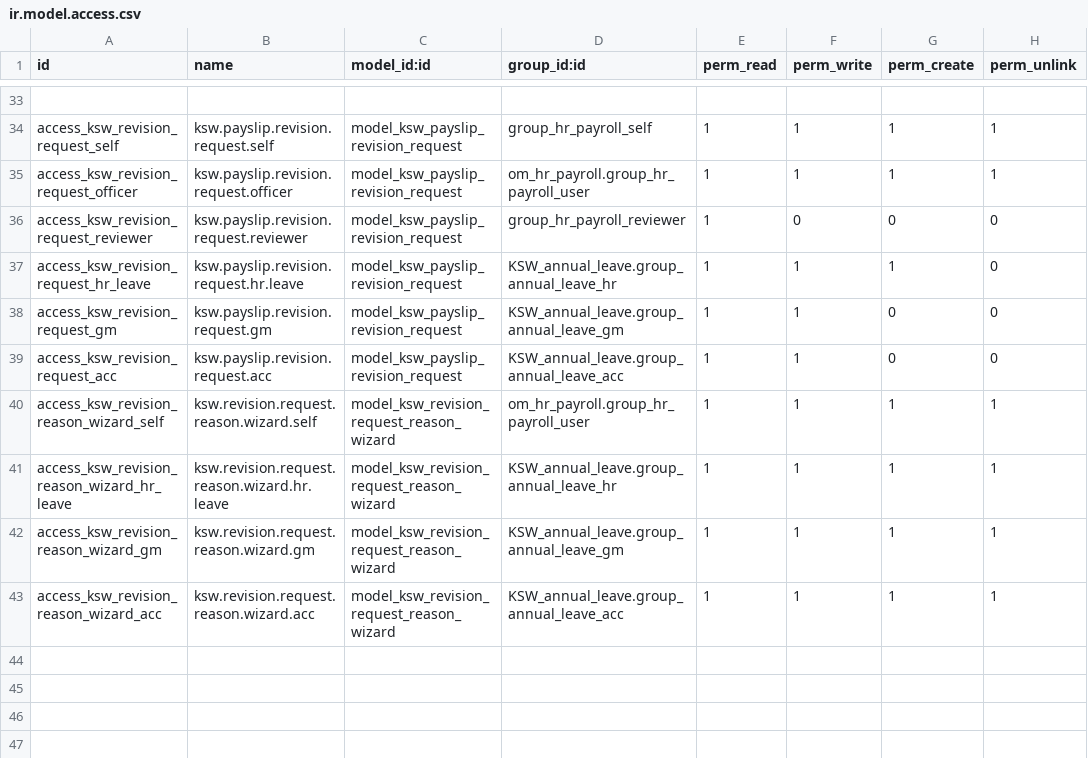
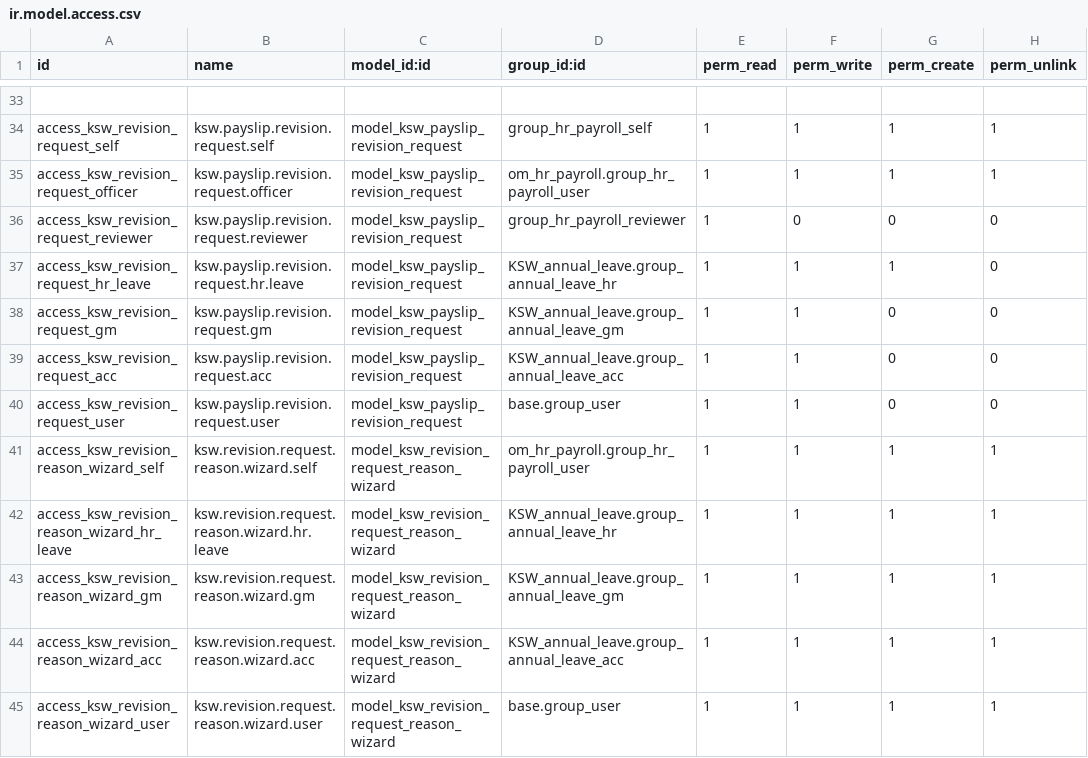
Before and after one commit to mohammedJ-Sadiq/KSW, a CSV file: custom_addons/KSW/KSW_payroll/security/ir.model.access.csv, drawn as a sheet; only a part is shown, gaps mark what is left out.

Commit message:
feat(payroll): implement direct manager approval for revision requests
- Added a new record rule for direct managers to approve revision requests without payroll tier restrictions.
- Updated access rights in ir.model.access.csv to allow users in base.group_user to access revision requests.
- Enhanced test cases for the payroll revision request process, including direct manager approval and notification logic.
- Modified views to reflect the new approval process, including buttons for direct manager actions and updated status visibility.
- Introduced a new test suite for the Loan Disbursement Officer's role in confirming cash payments for revision requests.
- Created a new translation file for English localization.

```diff
--- a/custom_addons/KSW/KSW_payroll/security/ir.model.access.csv
+++ b/custom_addons/KSW/KSW_payroll/security/ir.model.access.csv
@@ -39,2 +39,3 @@ access_ksw_revision_request_gm,ksw.payslip.revision.request.gm,model_ksw_payslip
 access_ksw_revision_request_acc,ksw.payslip.revision.request.acc,model_ksw_payslip_revision_request,KSW_annual_leave.group_annual_leave_acc,1,1,0,0
+access_ksw_revision_request_user,ksw.payslip.revision.request.user,model_ksw_payslip_revision_request,base.group_user,1,1,0,0
 access_ksw_revision_reason_wizard_self,ksw.revision.request.reason.wizard.self,model_ksw_revision_request_reason_wizard,om_hr_payroll.group_hr_payroll_user,1,1,1,1
@@ -43 +44,2 @@ access_ksw_revision_reason_wizard_gm,ksw.revision.request.reason.wizard.gm,model
 access_ksw_revision_reason_wizard_acc,ksw.revision.request.reason.wizard.acc,model_ksw_revision_request_reason_wizard,KSW_annual_leave.group_annual_leave_acc,1,1,1,1
+access_ksw_revision_reason_wizard_user,ksw.revision.request.reason.wizard.user,model_ksw_revision_request_reason_wizard,base.group_user,1,1,1,1
```
Also changed, not shown: custom_addons/KSW/KSW_deduction/security/ir.model.access.csv, 10 other files.
